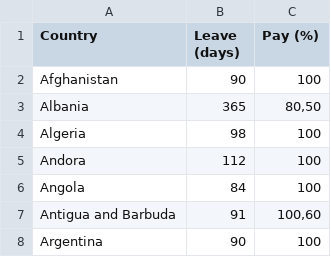
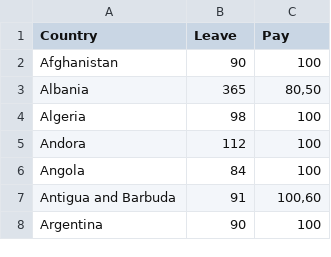
Before and after one commit to rsalmond/world-maternity-leave-data, a CSV file: matleave-un.csv, drawn as a sheet; only a part is shown.

Commit message:
bit of data cleanup

```diff
--- a/matleave-un.csv
+++ b/matleave-un.csv
@@ -1,2 +1,2 @@
-Country,Leave (days),Pay (%)
+Country,Leave,Pay
 Afghanistan,90,100
```
Also changed, not shown: matleave-wikipedia.csv.
